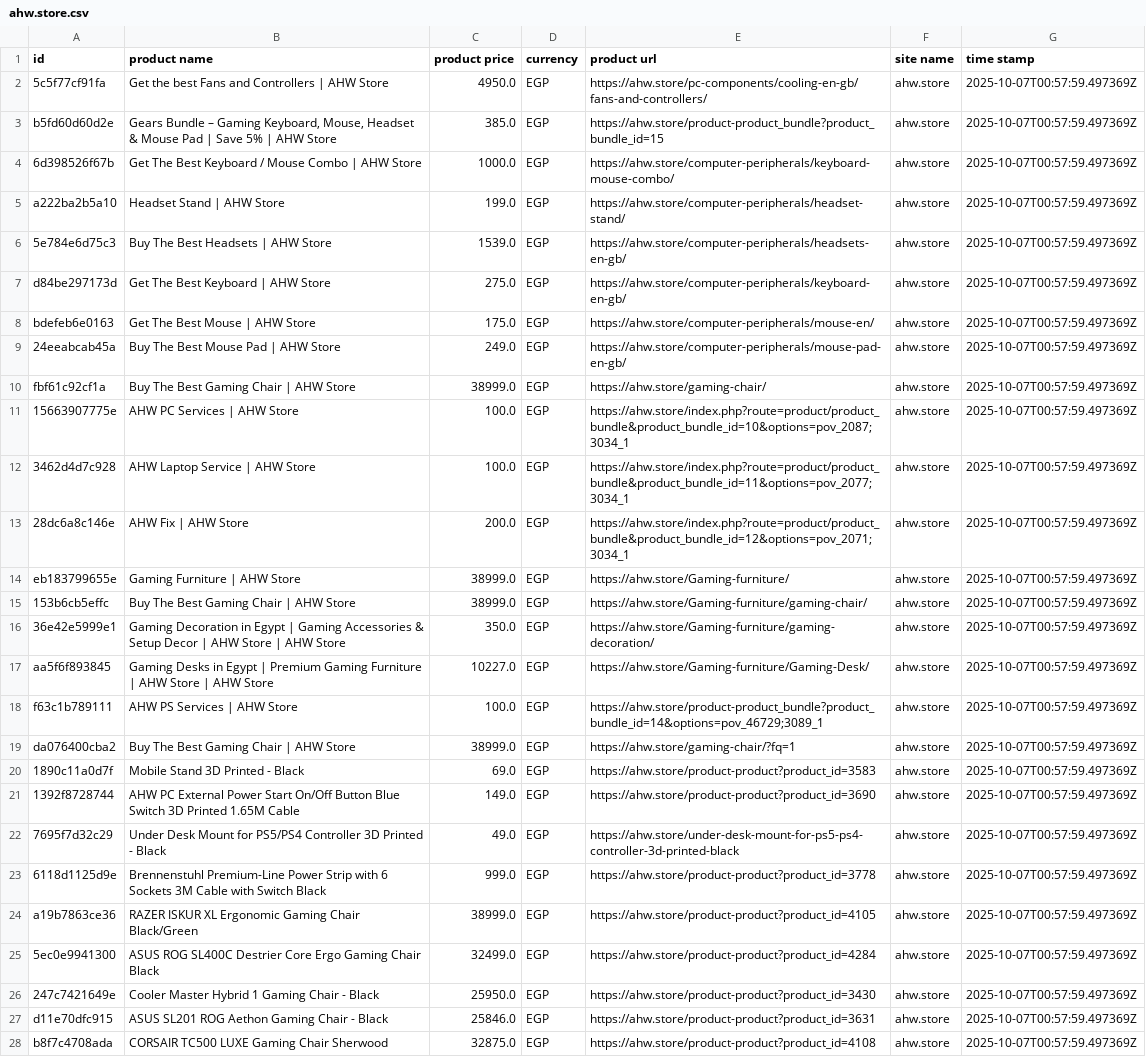
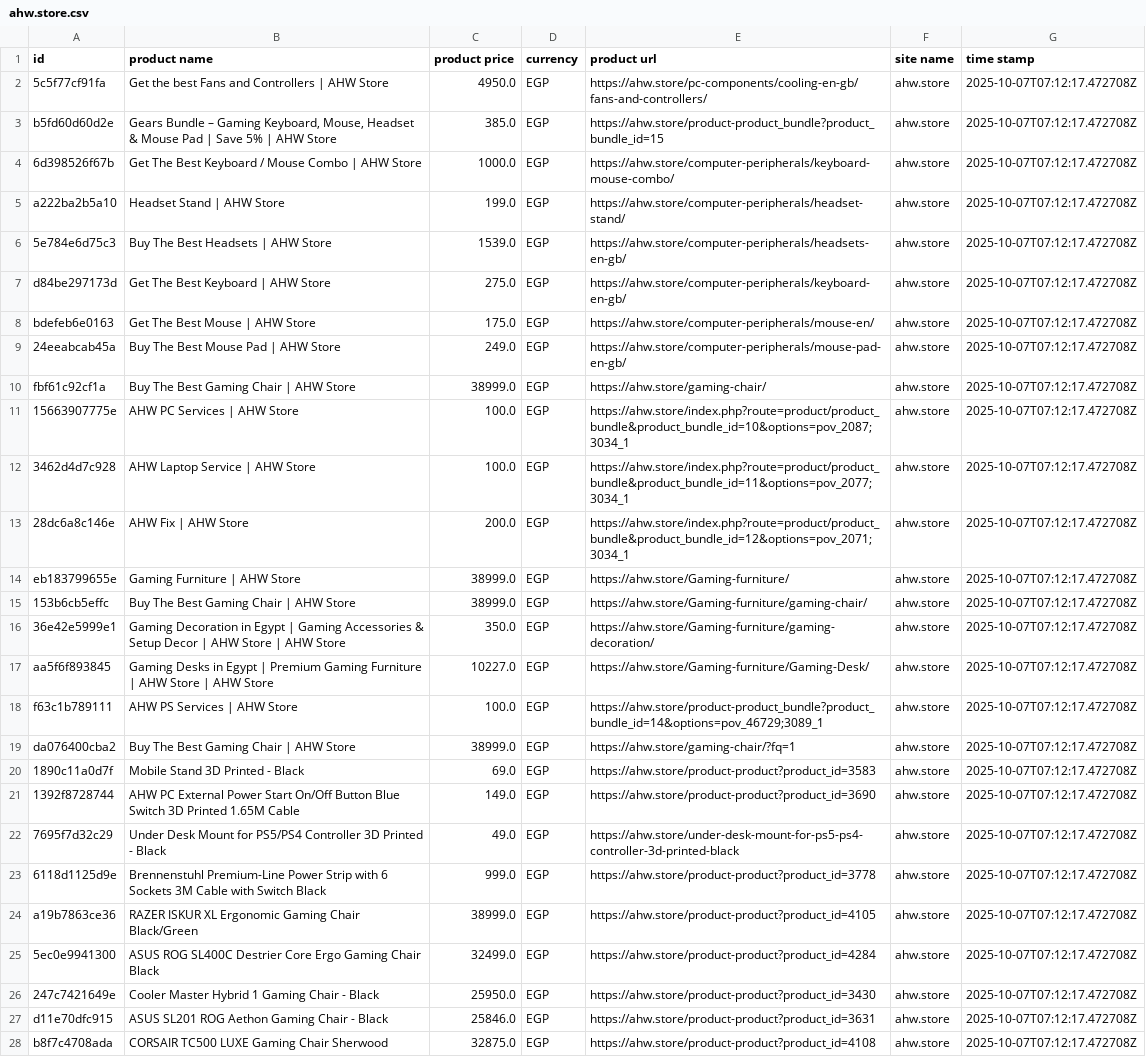
Before and after one commit to Mohanad1206/v8, a CSV file: data/raw/ahw.store.csv, drawn as a sheet; only a part is shown; the diff covers the shown part only; the diff names each change by its address in the sheet, - before the commit and + after, or states it on an @@ line.

```diff
--- a/data/raw/ahw.store.csv
+++ b/data/raw/ahw.store.csv
-G2:G28 (time stamp): 2025-10-07T00:57:59.497369Z
+G2:G28 (time stamp): 2025-10-07T07:12:17.472708Z
```
Also changed, not shown: 48 edited cells elsewhere in this file, data/combined/products_clean.csv, data/combined/products_raw.csv, 38 other files.
